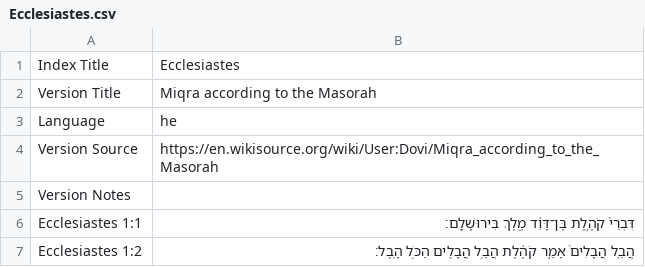
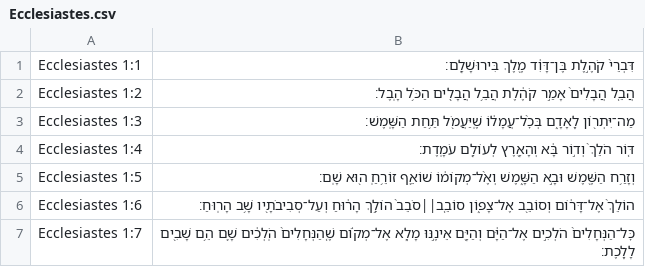
Before and after one commit to bdenckla/MAM-for-Sefaria, a CSV file: out/csv-ajf/Ecclesiastes.csv, drawn as a sheet; only a part is shown; the shorter side is filled out with more unchanged rows; the diff names each change by its address in the sheet, - before the commit and + after, or states it on an @@ line.

```diff
--- a/out/csv-ajf/Ecclesiastes.csv
+++ b/out/csv-ajf/Ecclesiastes.csv
-row 1: Index Title | Ecclesiastes
-row 2: Version Title | Miqra according to the Masorah
-row 3: Language | he
-row 4: Version Source | https://en.wikisource.org/wiki/User:Dovi/Miqra_according_to_the_Masorah
-row 5: Version Notes
```
Also changed, not shown: out/csv-ajf/Deuteronomy.csv, out/csv-ajf/I Chronicles.csv, 36 other files.
